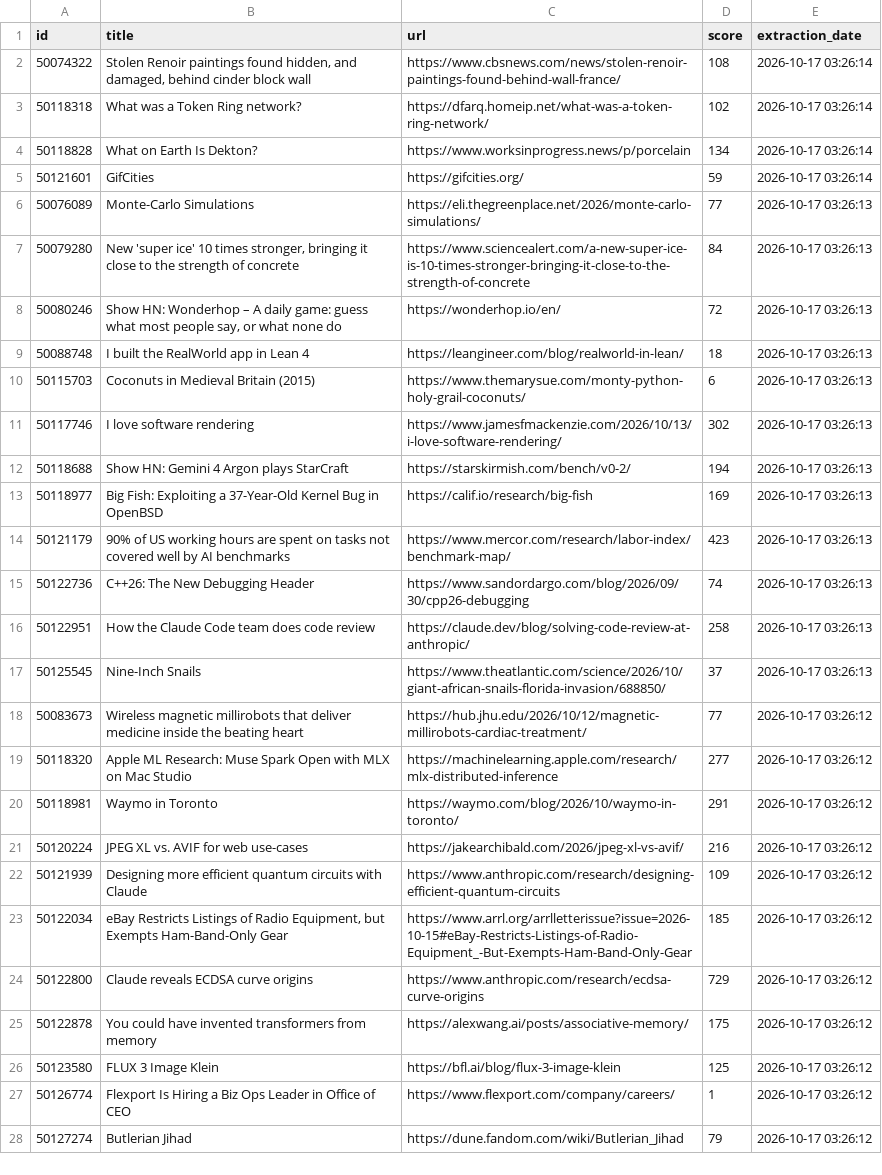
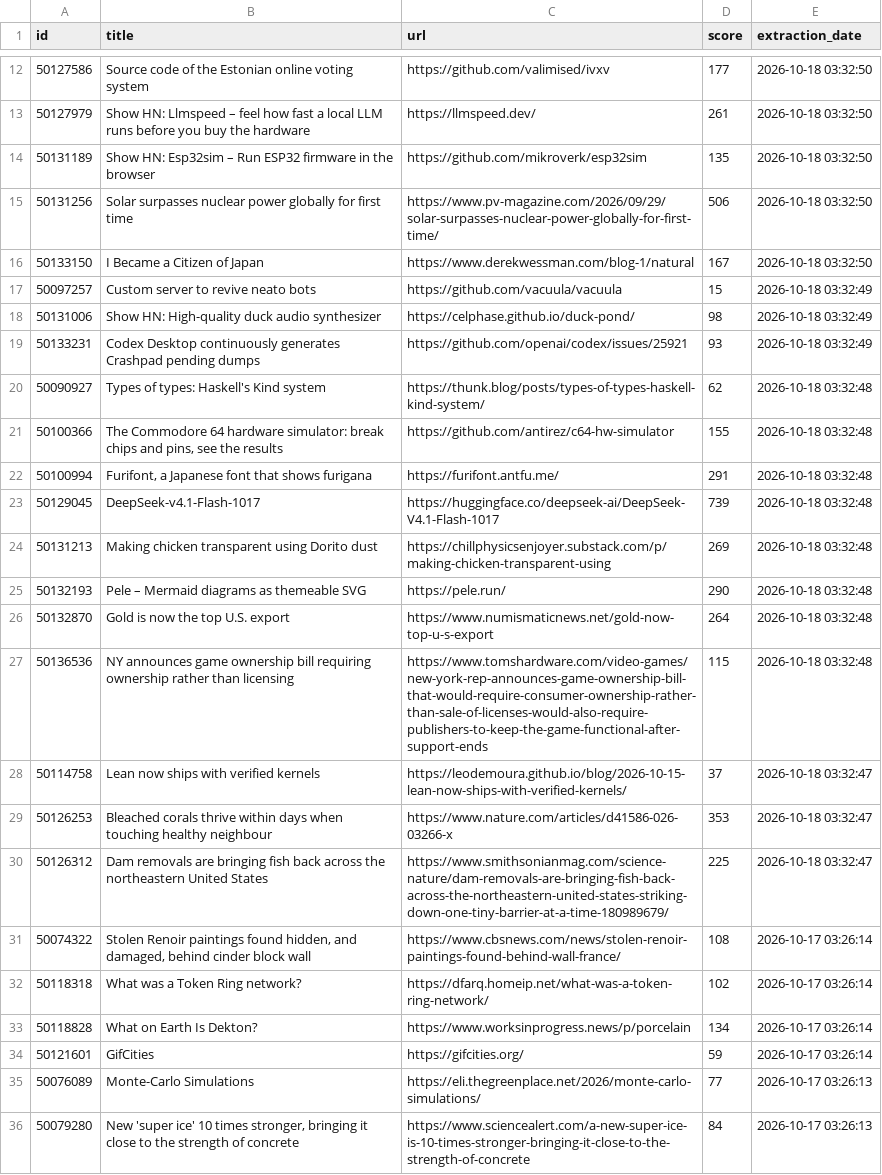
Before and after one commit to shakeel4451/cloud-automated-ETL-pipeline, a CSV file: daily_report.csv, drawn as a sheet; only a part is shown, gaps mark what is left out; the shorter side is filled out with more unchanged rows; the diff covers the shown part only.

```diff
--- a/daily_report.csv
+++ b/daily_report.csv
@@ -2 +12,20 @@ id,title,url,score,extraction_date
+50127586,Source code of the Estonian online voting system,https://github.com/valimised/ivxv,177,2026-10-18 03:32:50
+50127979,Show HN: Llmspeed – feel how fast a local LLM runs before you buy the hardware,https://llmspeed.dev/,261,2026-10-18 03:32:50
+50131189,Show HN: Esp32sim – Run ESP32 firmware in the browser,https://github.com/mikroverk/esp32sim,135,2026-10-18 03:32:50
+50131256,Solar surpasses nuclear power globally for first time,https://www.pv-magazine.com/2026/09/29/solar-surpasses-nuclear-power-globally-for-first-time/,506,2026-10-18 03:32:50
+50133150,I Became a Citizen of Japan,https://www.derekwessman.com/blog-1/natural,167,2026-10-18 03:32:50
+50097257,Custom server to revive neato bots,https://github.com/vacuula/vacuula,15,2026-10-18 03:32:49
+50131006,Show HN: High-quality duck audio synthesizer,https://celphase.github.io/duck-pond/,98,2026-10-18 03:32:49
+50133231,Codex Desktop continuously generates Crashpad pending dumps,https://github.com/openai/codex/issues/25921,93,2026-10-18 03:32:49
+50090927,Types of types: Haskell's Kind system,https://thunk.blog/posts/types-of-types-haskell-kind-system/,62,2026-10-18 03:32:48
+50100366,"The Commodore 64 hardware simulator: break chips and pins, see the results",https://github.com/antirez/c64-hw-simulator,155,2026-10-18 03:32:48
+50100994,"Furifont, a Japanese font that shows furigana",https://furifont.antfu.me/,291,2026-10-18 03:32:48
+50129045,DeepSeek-v4.1-Flash-1017,https://huggingface.co/deepseek-ai/DeepSeek-V4.1-Flash-1017,739,2026-10-18 03:32:48
+50131213,Making chicken transparent using Dorito dust,https://chillphysicsenjoyer.substack.com/p/making-chicken-transparent-using,269,2026-10-18 03:32:48
+50132193,Pele – Mermaid diagrams as themeable SVG,https://pele.run/,290,2026-10-18 03:32:48
+50132870,Gold is now the top U.S. export,https://www.numismaticnews.net/gold-now-top-u-s-export,264,2026-10-18 03:32:48
+50136536,NY announces game ownership bill requiring ownership rather than licensing,https://www.tomshardware.com/video-games/new-york-rep-announces-game-ownership-bill-that-would-require-consumer-ownership-rather-than-sale-of-licenses-would-also-require-publishers-to-keep-the-game-functional-after-support-ends,115,2026-10-18 03:32:48
+50114758,Lean now ships with verified kernels,https://leodemoura.github.io/blog/2026-10-15-lean-now-ships-with-verified-kernels/,37,2026-10-18 03:32:47
+50126253,Bleached corals thrive within days when touching healthy neighbour,https://www.nature.com/articles/d41586-026-03266-x,353,2026-10-18 03:32:47
+50126312,Dam removals are bringing fish back across the northeastern United States,https://www.smithsonianmag.com/science-nature/dam-removals-are-bringing-fish-back-across-the-northeastern-united-states-striking-down-one-tiny-barrier-at-a-time-180989679/,225,2026-10-18 03:32:47
 50074322,"Stolen Renoir paintings found hidden, and damaged, behind cinder block wall",https://www.cbsnews.com/news/stolen-renoir-paintings-found-behind-wall-france/,108,2026-10-17 03:26:14
```
Also changed, not shown: 10 added rows elsewhere in this file, 1 other file.
